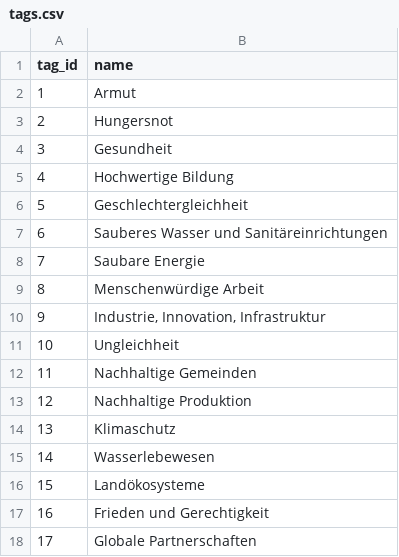
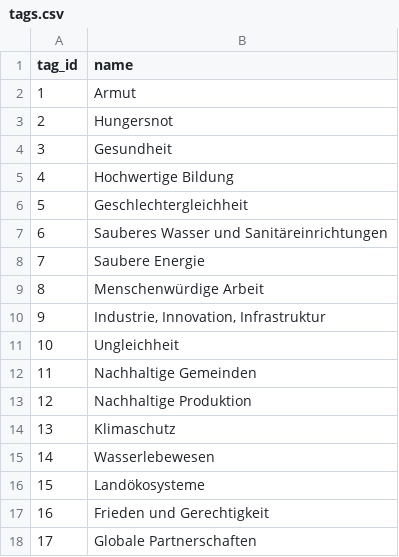
Before and after one commit to SaplingSquad/SoftwareEngineering-WS2025-SaplingSquad, a CSV file: backend/src/main/resources/db/static-data/0007/tags.csv (was backend/src/main/resources/db/static-data/0002/tags.csv), drawn as a sheet.

Commit message:
fix(backend): Update Database

```diff
--- a/backend/src/main/resources/db/static-data/0002/tags.csv
+++ b/backend/src/main/resources/db/static-data/0007/tags.csv
@@ -7,3 +7,3 @@ tag_id,name
 6,"Sauberes Wasser und Sanitäreinrichtungen"
-7,"Saubare Energie"
+7,Saubere Energie
 8,"Menschenwürdige Arbeit"
```
Also changed, not shown: 10 other files.
